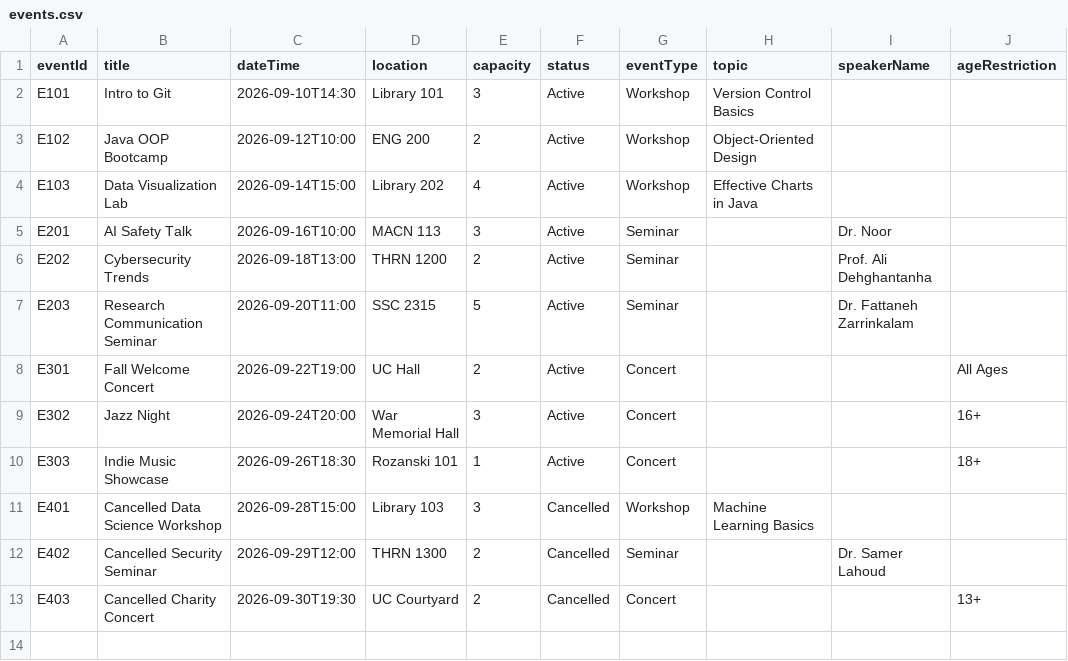
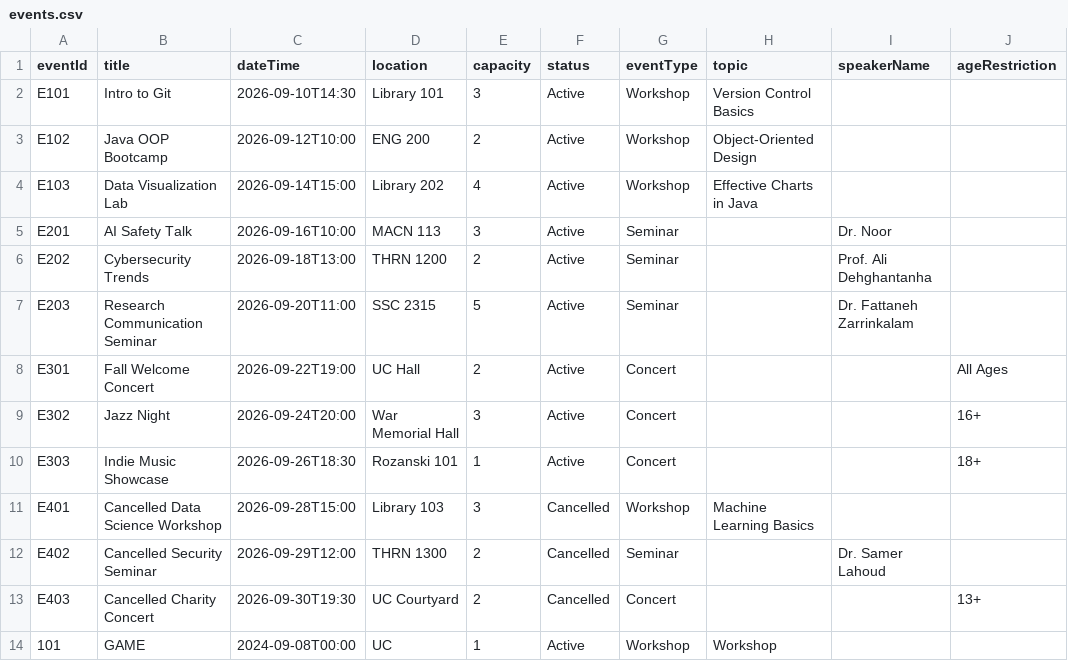
Before and after one commit to alvinaanwarr/1420---final-project, a CSV file: EventBookingSystem/src/DataSet/events.csv, drawn as a sheet; the diff names each change by its address in the sheet, - before the commit and + after, or states it on an @@ line.

```diff
--- a/EventBookingSystem/src/DataSet/events.csv
+++ b/EventBookingSystem/src/DataSet/events.csv
+row 14: 101 | GAME | 2024-09-08T00:00 | UC | 1 | Active | Workshop | Workshop
```
Also changed, not shown: EventBookingSystem/src/DataSet/bookings.csv, EventBookingSystem/src/DataSet/users.csv, 24 other files.
